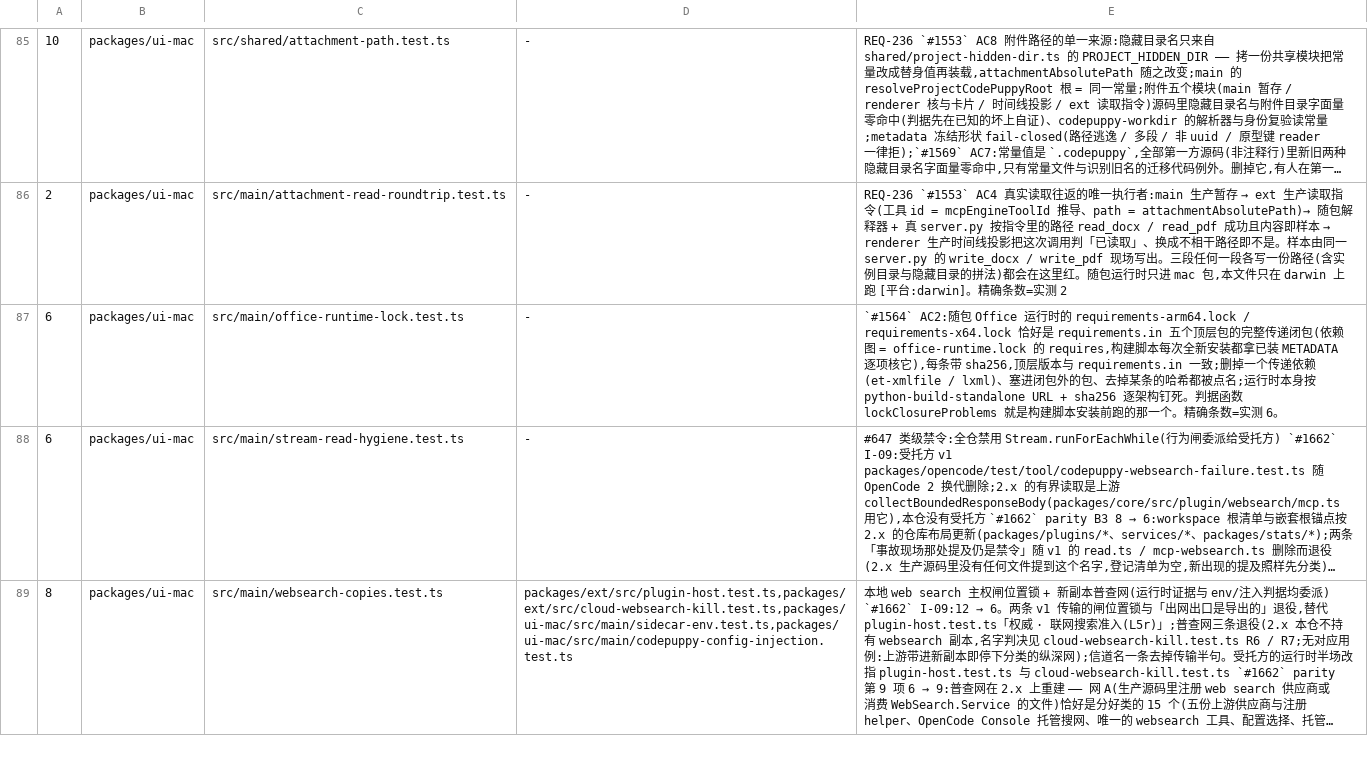
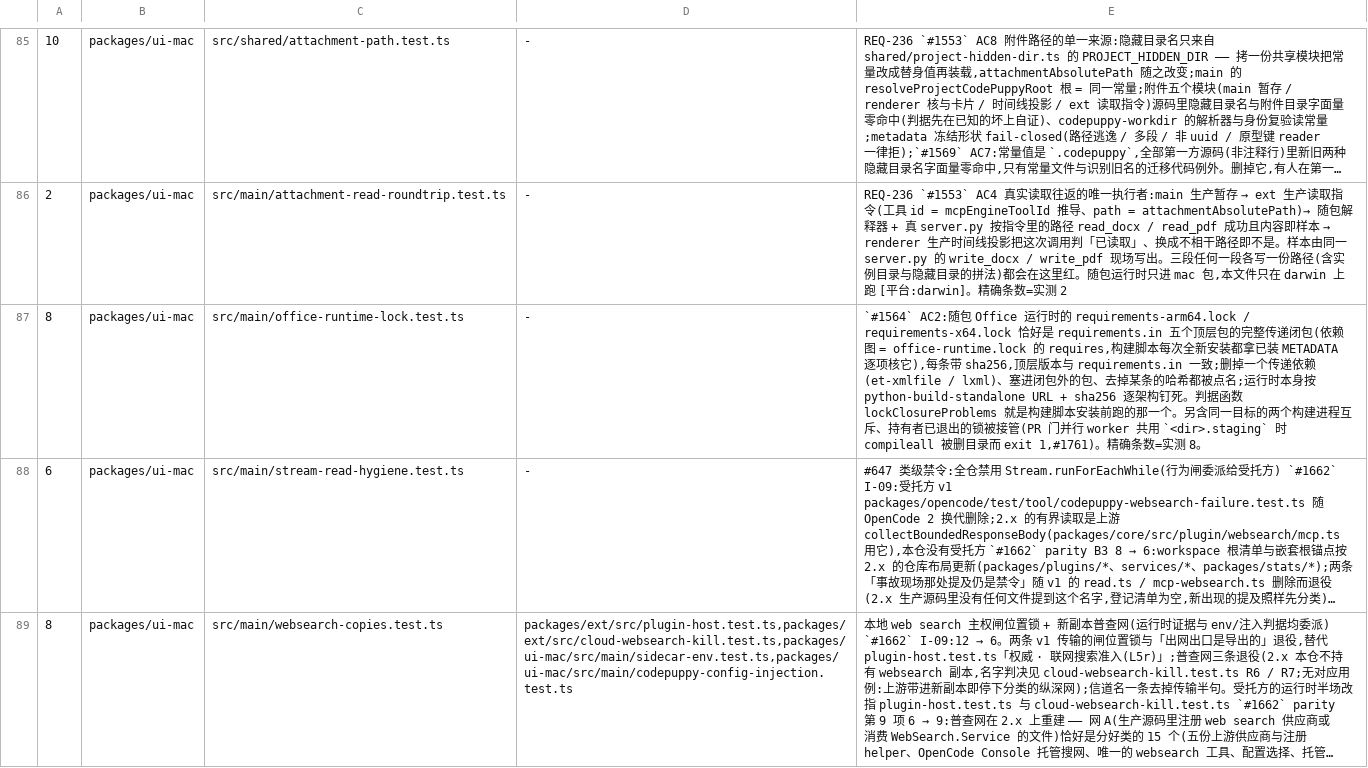
Before and after one commit to impharaon/alpha-code, a TSV file: scripts/gate-files.tsv, drawn as a sheet; only a part is shown, gaps mark what is left out; long unchanged cells end in …; the diff names each change by its address in the sheet, - before the commit and + after, or states it on an @@ line.

```diff
--- a/scripts/gate-files.tsv
+++ b/scripts/gate-files.tsv
-A87: 6
+A87: 8
-E87: …那一个。精确条数=实测 6。
+E87: …那一个。另含同一目标的两个构建进程互斥、持有者已退出的锁被接管(PR 门并行 worker 共用 `<dir>.staging` 时 compileall 被删目录而 exit 1,#1761)。精确条数=实测 8。
```
